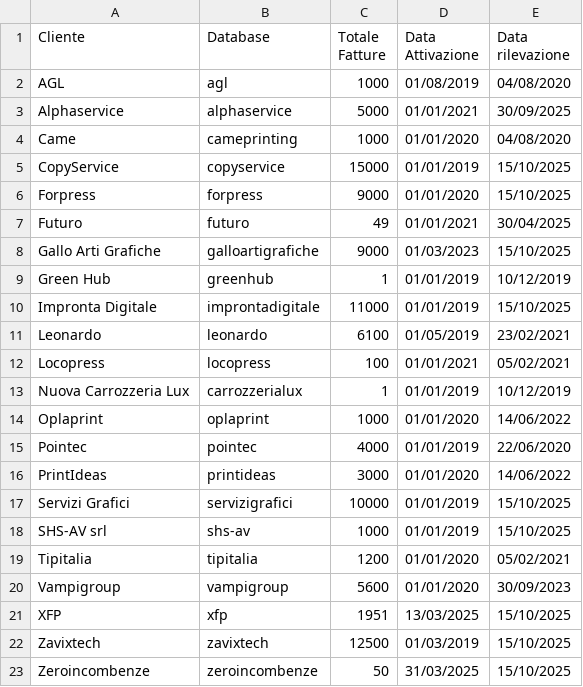
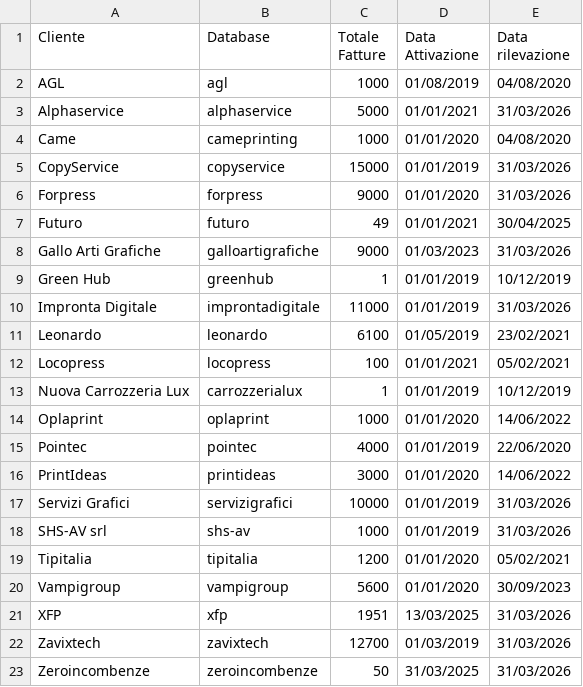
Before and after one commit to zeroincombenze/l10n-italy-supplemental, a CSV file: l10n_it_einvoice_send2sdi/migrations/10.0.1.0.60/post-migrate.csv, drawn as a sheet.

```diff
--- a/l10n_it_einvoice_send2sdi/migrations/10.0.1.0.60/post-migrate.csv
+++ b/l10n_it_einvoice_send2sdi/migrations/10.0.1.0.60/post-migrate.csv
@@ -2,10 +2,10 @@
 "AGL","agl",1000,"01/08/2019","04/08/2020"
-"Alphaservice","alphaservice",5000,"01/01/2021","30/09/2025"
+"Alphaservice","alphaservice",5000,"01/01/2021","31/03/2026"
 "Came","cameprinting",1000,"01/01/2020","04/08/2020"
-"CopyService","copyservice",15000,"01/01/2019","15/10/2025"
-"Forpress","forpress",9000,"01/01/2020","15/10/2025"
+"CopyService","copyservice",15000,"01/01/2019","31/03/2026"
+"Forpress","forpress",9000,"01/01/2020","31/03/2026"
 "Futuro","futuro",49,"01/01/2021","30/04/2025"
-"Gallo Arti Grafiche","galloartigrafiche",9000,"01/03/2023","15/10/2025"
+"Gallo Arti Grafiche","galloartigrafiche",9000,"01/03/2023","31/03/2026"
 "Green Hub","greenhub",1,"01/01/2019","10/12/2019"
-"Impronta Digitale","improntadigitale",11000,"01/01/2019","15/10/2025"
+"Impronta Digitale","improntadigitale",11000,"01/01/2019","31/03/2026"
 "Leonardo","leonardo",6100,"01/05/2019","23/02/2021"
@@ -16,8 +16,8 @@
 "PrintIdeas","printideas",3000,"01/01/2020","14/06/2022"
-"Servizi Grafici","servizigrafici",10000,"01/01/2019","15/10/2025"
-"SHS-AV srl","shs-av",1000,"01/01/2019","15/10/2025"
+"Servizi Grafici","servizigrafici",10000,"01/01/2019","31/03/2026"
+"SHS-AV srl","shs-av",1000,"01/01/2019","31/03/2026"
 "Tipitalia","tipitalia",1200,"01/01/2020","05/02/2021"
 "Vampigroup","vampigroup",5600,"01/01/2020","30/09/2023"
-"XFP","xfp",1951,"13/03/2025","15/10/2025"
-"Zavixtech","zavixtech",12500,"01/03/2019","15/10/2025"
-"Zeroincombenze","zeroincombenze",50,"31/03/2025","15/10/2025"
+"XFP","xfp",1951,"13/03/2025","31/03/2026"
+"Zavixtech","zavixtech",12700,"01/03/2019","31/03/2026"
+"Zeroincombenze","zeroincombenze",50,"31/03/2025","31/03/2026"
```
Also changed, not shown: 5 other files.
